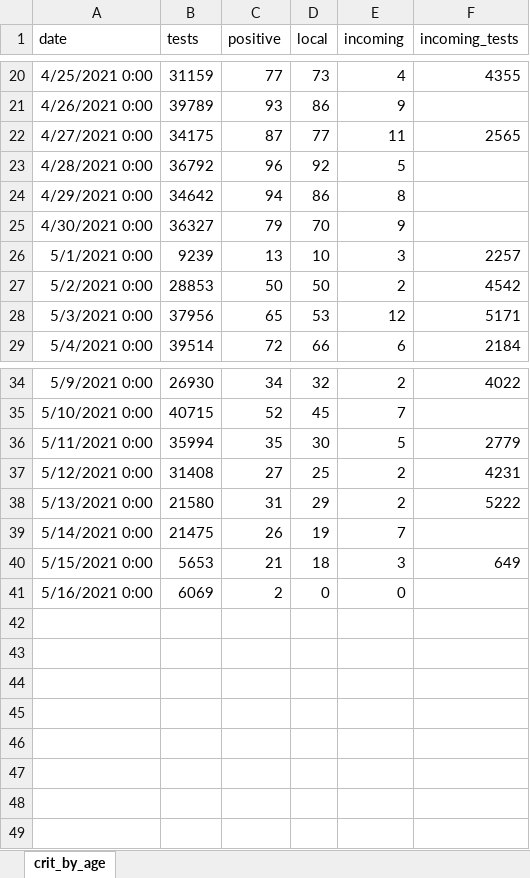
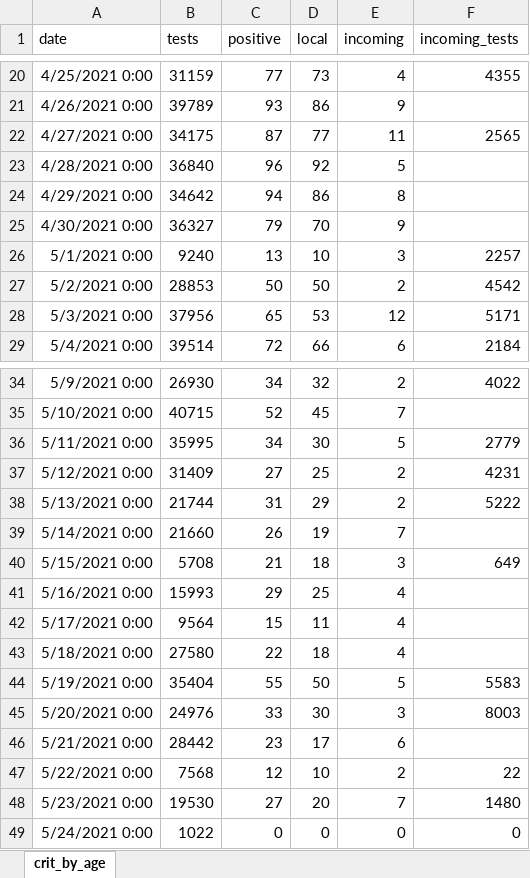
Before and after one commit to yuval-harpaz/covid-19-israel-matlab, an Excel workbook: data/Israel/infected_abroad.xlsx, sheet crit_by_age, drawn as a sheet; only a part is shown, gaps mark what is left out; values as stored, in another font and other column widths than the file's, no borders; the diff names each change by its address in the sheet, - before the commit and + after, or states it on an @@ line.

```diff
--- a/data/Israel/infected_abroad.xlsx (sheet crit_by_age)
+++ b/data/Israel/infected_abroad.xlsx (sheet crit_by_age)
-B23 (tests): 36792
+B23 (tests): 36840
-B26 (tests): 9239
+B26 (tests): 9240
-B36 (tests): 35994
+B36 (tests): 35995
-C36 (positive): 35
+C36 (positive): 34
-B37 (tests): 31408
+B37 (tests): 31409
-B38 (tests): 21580
+B38 (tests): 21744
-B39 (tests): 21475
+B39 (tests): 21660
-B40 (tests): 5653
+B40 (tests): 5708
-B41 (tests): 6069
+B41 (tests): 15993
-C41 (positive): 2
+C41 (positive): 29
-D41 (local): 0
+D41 (local): 25
-E41 (incoming): 0
+E41 (incoming): 4
+row 42: 5/17/2021 0:00 | 9564 | 15 | 11 | 4
+row 43: 5/18/2021 0:00 | 27580 | 22 | 18 | 4
+row 44: 5/19/2021 0:00 | 35404 | 55 | 50 | 5 | 5583
+row 45: 5/20/2021 0:00 | 24976 | 33 | 30 | 3 | 8003
+row 46: 5/21/2021 0:00 | 28442 | 23 | 17 | 6
+row 47: 5/22/2021 0:00 | 7568 | 12 | 10 | 2 | 22
+row 48: 5/23/2021 0:00 | 19530 | 27 | 20 | 7 | 1480
+row 49: 5/24/2021 0:00 | 1022 | 0 | 0 | 0 | 0
```
Also changed, not shown: 12 other files.
